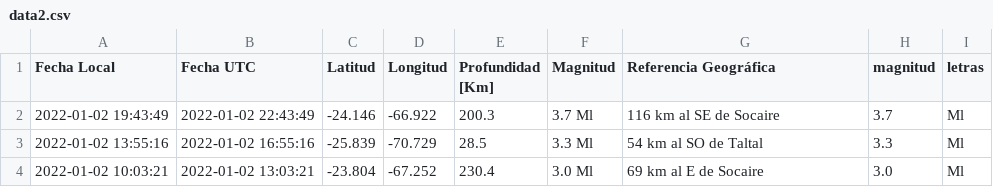
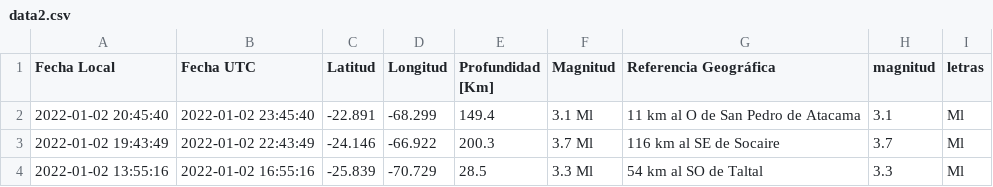
Before and after one commit to brunooviedo/sismos, a CSV file: data2.csv, drawn as a sheet; only a part is shown; the shorter side is filled out with more unchanged rows; the diff names each change by its address in the sheet, - before the commit and + after, or states it on an @@ line.

```diff
--- a/data2.csv
+++ b/data2.csv
+row 2: 2022-01-02 20:45:40 | 2022-01-02 23:45:40 | -22.891 | -68.299 | 149.4 | 3.1 Ml | 11 km al O de San Pedro de Atacama | 3.1 | Ml
```
Also changed, not shown: data.csv.
